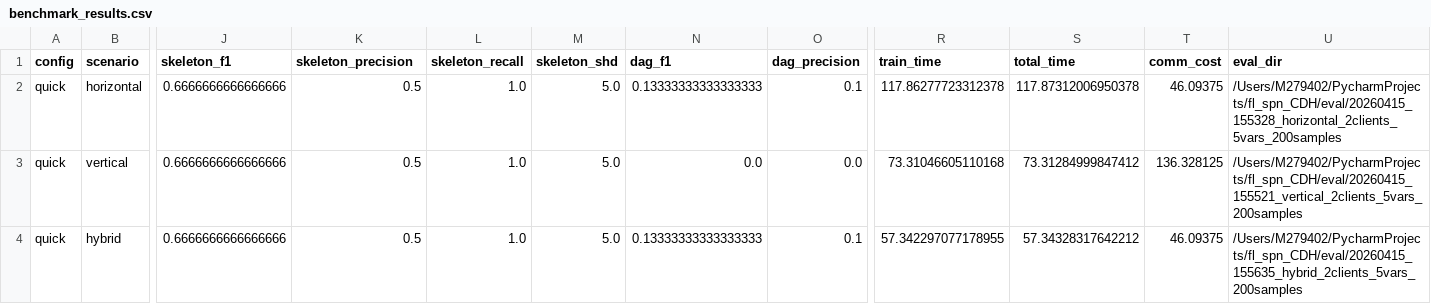
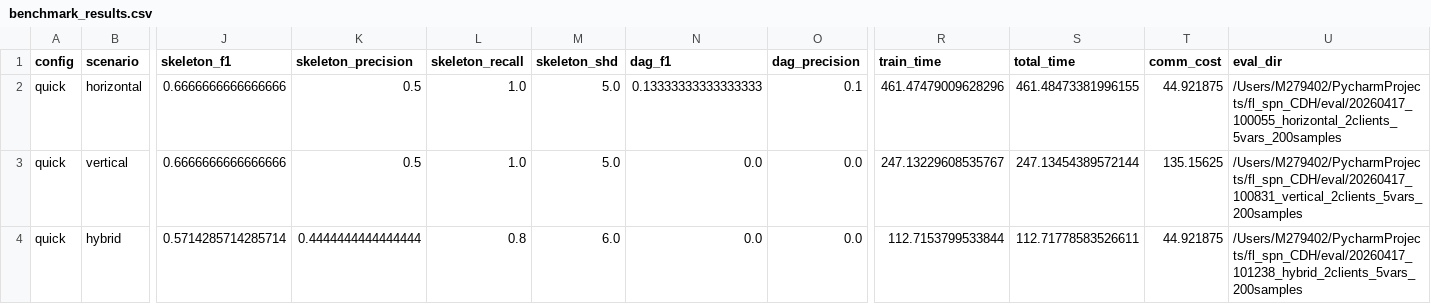
Before and after one commit to juliecious/fl_spn_CDH, a CSV file: benchmark_results/benchmark_results.csv, drawn as a sheet; only a part is shown, gaps mark what is left out; the diff covers the shown part only; the diff names each change by its address in the sheet, - before the commit and + after, or states it on an @@ line.

```diff
--- a/benchmark_results/benchmark_results.csv
+++ b/benchmark_results/benchmark_results.csv
-R2 (train_time): 117.86277723312378
+R2 (train_time): 461.47479009628296
-S2 (total_time): 117.87312006950378
+S2 (total_time): 461.48473381996155
-T2 (comm_cost): 46.09375
+T2 (comm_cost): 44.921875
-U2 (eval_dir): /Users/M279402/PycharmProjects/fl_spn_CDH/eval/20260415_155328_horizontal_2clients_5vars_200samples
+U2 (eval_dir): /Users/M279402/PycharmProjects/fl_spn_CDH/eval/20260417_100055_horizontal_2clients_5vars_200samples
-R3 (train_time): 73.31046605110168
+R3 (train_time): 247.13229608535767
-S3 (total_time): 73.31284999847412
+S3 (total_time): 247.13454389572144
-T3 (comm_cost): 136.328125
+T3 (comm_cost): 135.15625
-U3 (eval_dir): /Users/M279402/PycharmProjects/fl_spn_CDH/eval/20260415_155521_vertical_2clients_5vars_200samples
+U3 (eval_dir): /Users/M279402/PycharmProjects/fl_spn_CDH/eval/20260417_100831_vertical_2clients_5vars_200samples
-J4 (skeleton_f1): 0.6666666666666666
+J4 (skeleton_f1): 0.5714285714285714
-K4 (skeleton_precision): 0.5
+K4 (skeleton_precision): 0.4444444444444444
-L4 (skeleton_recall): 1.0
+L4 (skeleton_recall): 0.8
-M4 (skeleton_shd): 5.0
+M4 (skeleton_shd): 6.0
-N4 (dag_f1): 0.13333333333333333
+N4 (dag_f1): 0.0
-O4 (dag_precision): 0.1
+O4 (dag_precision): 0.0
-R4 (train_time): 57.342297077178955
+R4 (train_time): 112.7153799533844
-S4 (total_time): 57.34328317642212
+S4 (total_time): 112.71778583526611
-T4 (comm_cost): 46.09375
+T4 (comm_cost): 44.921875
-U4 (eval_dir): /Users/M279402/PycharmProjects/fl_spn_CDH/eval/20260415_155635_hybrid_2clients_5vars_200samples
+U4 (eval_dir): /Users/M279402/PycharmProjects/fl_spn_CDH/eval/20260417_101238_hybrid_2clients_5vars_200samples
```
Also changed, not shown: 2 edited cells elsewhere in this file, benchmark_results/summary_statistics.csv, 5 other files.
